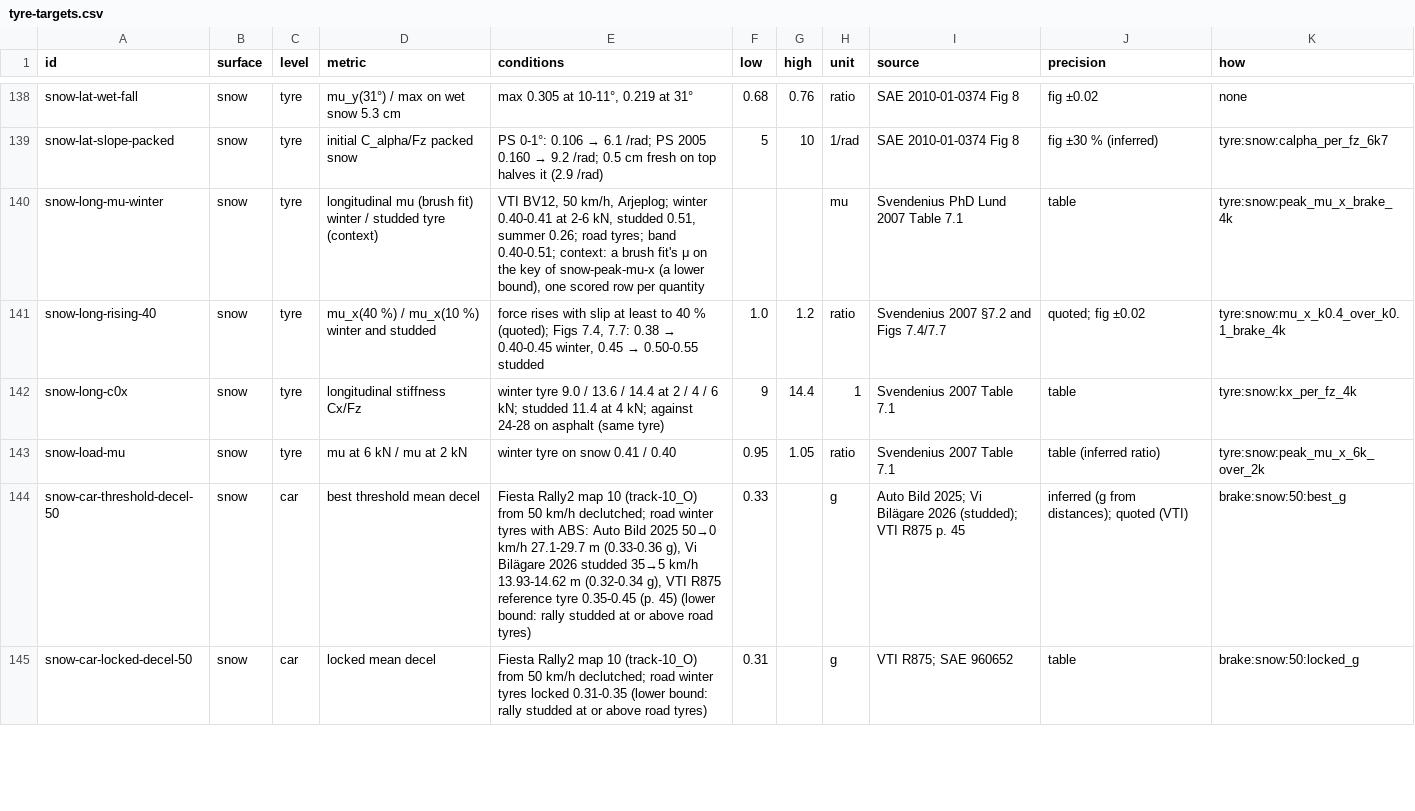
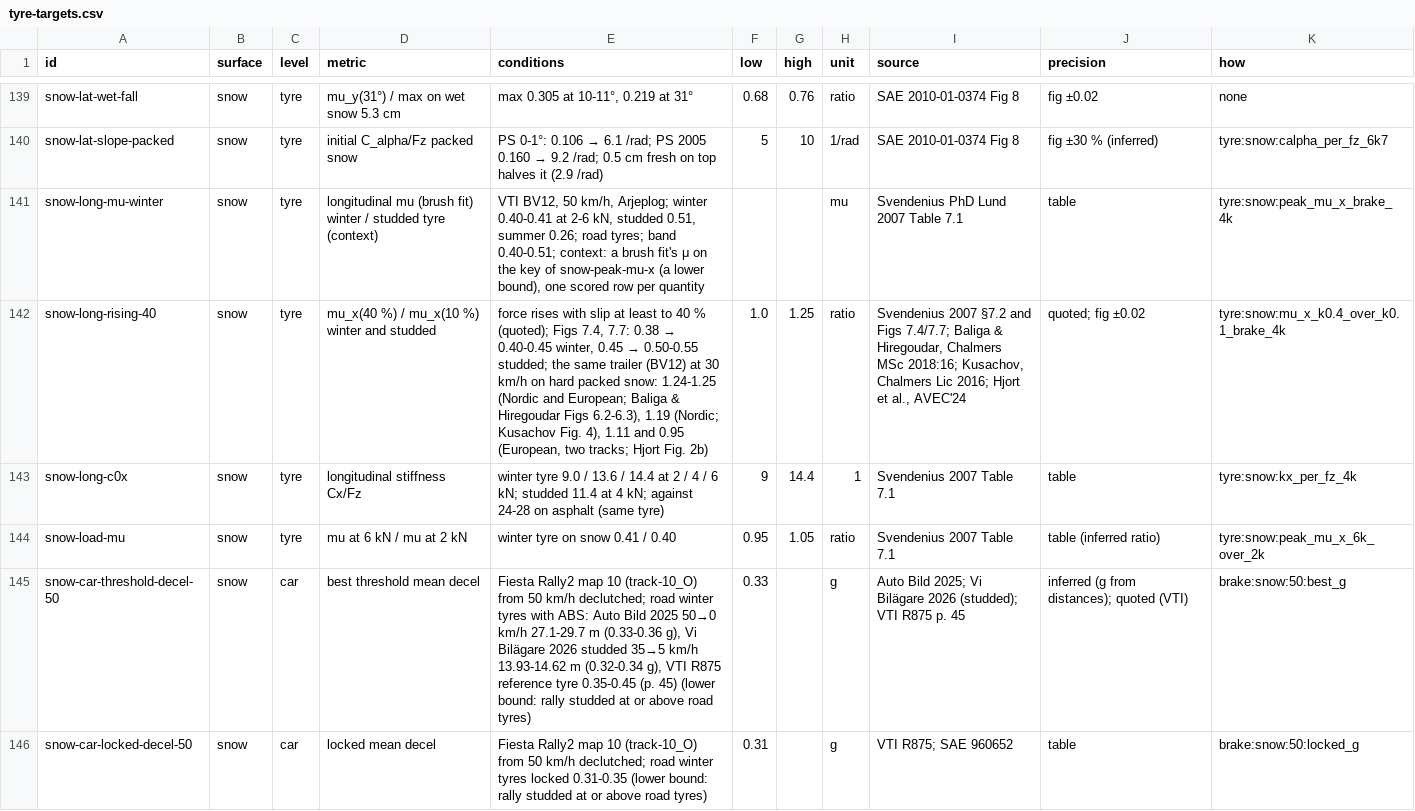
Before and after one commit to JodusNodus/rerbr, a CSV file: data/tyre-targets.csv, drawn as a sheet; only a part is shown, gaps mark what is left out; addresses are those after the commit; the diff covers the shown part only; the diff names each change by its address in the sheet, - before the commit and + after, or states it on an @@ line.

Commit message:
data: snow targets from VTI's trailer curves (braking peak slip, rise to 40 %, locked over ABS), the snow CSV's game rows from this build

```diff
--- a/data/tyre-targets.csv
+++ b/data/tyre-targets.csv
-E142 (conditions): …→ 0.50-0.55 studded
+E142 (conditions): …→ 0.50-0.55 studded; the same trailer (BV12) at 30 km/h on hard packed snow: 1.24-1.25 (Nordic and European; Baliga & Hiregoudar Figs 6.2-6.3), 1.19 (Nordic; Kusachov Fig. 4), 1.11 and 0.95 (European, two tracks; Hjort Fig. 2b)
-G142 (high): 1.2
+G142 (high): 1.25
-I142 (source): …and Figs 7.4/7.7
+I142 (source): …and Figs 7.4/7.7; Baliga & Hiregoudar, Chalmers MSc 2018:16; Kusachov, Chalmers Lic 2016; Hjort et al., AVEC'24
```
Also changed, not shown: 1 added row and 7 edited cells elsewhere in this file, data/rally-telemetry-snow.csv.
